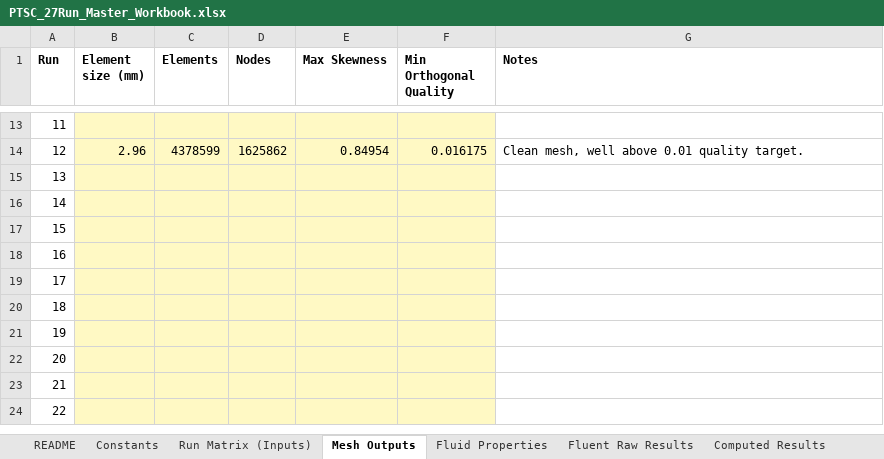
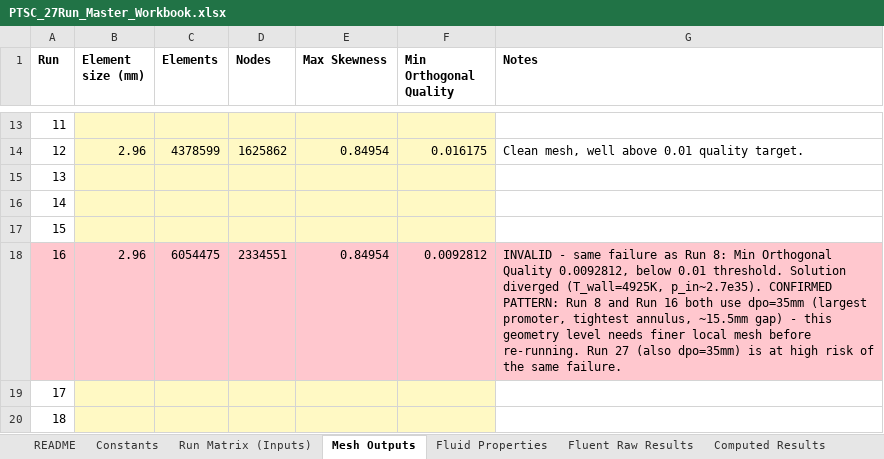
Before and after one commit to dhagax100/dhagax100, an Excel workbook: thesis/production-runs/PTSC_27Run_Master_Workbook.xlsx, sheet Mesh Outputs, drawn as a sheet; only a part is shown, gaps mark what is left out; the shorter side is filled out with more unchanged rows; values as stored, in another font and other column widths than the file's, no borders; the diff names each change by its address in the sheet, - before the commit and + after, or states it on an @@ line.

```diff
--- a/thesis/production-runs/PTSC_27Run_Master_Workbook.xlsx (sheet Mesh Outputs)
+++ b/thesis/production-runs/PTSC_27Run_Master_Workbook.xlsx (sheet Mesh Outputs)
-A18 fill: none
+A18 fill: #FFC7CE
-B18 (Element size (mm)): (empty)
+B18 (Element size (mm)): 2.96
-B18:F18 fill: #FFF9C4
+B18:F18 fill: #FFC7CE
-C18 (Elements): (empty)
+C18 (Elements): 6054475
-D18 (Nodes): (empty)
+D18 (Nodes): 2334551
-E18 (Max Skewness): (empty)
+E18 (Max Skewness): 0.84954
-F18 (Min Orthogonal Quality): (empty)
+F18 (Min Orthogonal Quality): 0.0092812
-G18 (Notes): (empty)
+G18 (Notes): INVALID - same failure as Run 8: Min Orthogonal Quality 0.0092812, below 0.01 threshold. Solution diverged (T_wall=4925K, p_in~2.7e35). CONFIRMED PATTERN: Run 8 and Run 16 both use dpo=35mm (largest promoter, tightest annulus, ~15.5mm gap) - this geometry level needs finer local mesh before re-running. Run 27 (also dpo=35mm) is at high risk of the same failure.
-G18 fill: none
+G18 fill: #FFC7CE
```
Also changed, not shown: sheet Computed Results, sheet Fluent Raw Results, sheet Run Matrix (Inputs), sheet Fluid Properties.
